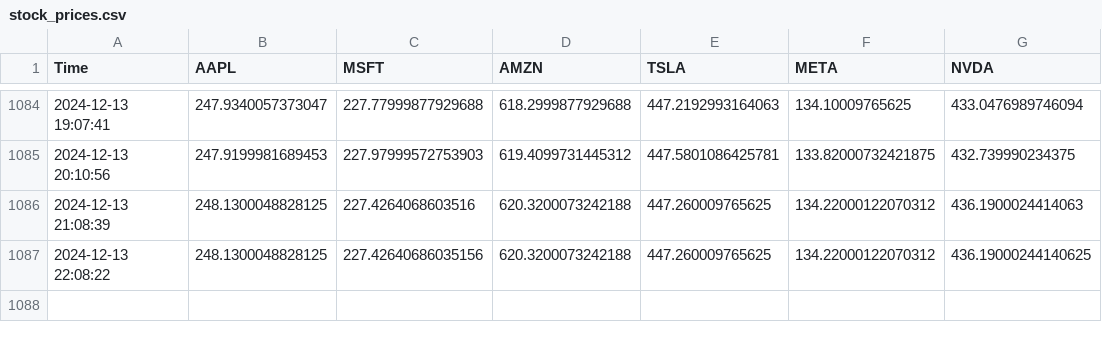
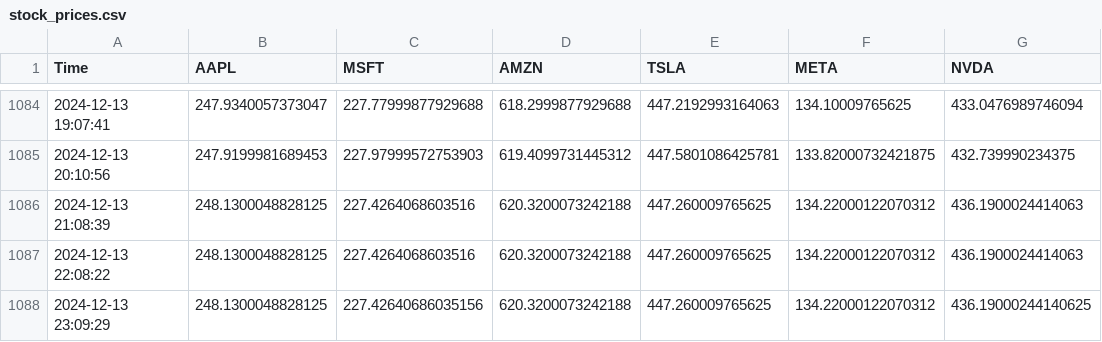
Before and after one commit to bendarodes/stockX-data-scraper, a CSV file: stock_prices.csv, drawn as a sheet; only a part is shown, gaps mark what is left out.

```diff
--- a/stock_prices.csv
+++ b/stock_prices.csv
@@ -1086,2 +1086,3 @@ Time;AAPL;MSFT;AMZN;TSLA;META;NVDA
 2024-12-13 21:08:39;248.1300048828125;227.4264068603516;620.3200073242188;447.260009765625;134.22000122070312;436.1900024414063
-2024-12-13 22:08:22;248.1300048828125;227.42640686035156;620.3200073242188;447.260009765625;134.22000122070312;436.19000244140625
+2024-12-13 22:08:22;248.1300048828125;227.4264068603516;620.3200073242188;447.260009765625;134.22000122070312;436.1900024414063
+2024-12-13 23:09:29;248.1300048828125;227.42640686035156;620.3200073242188;447.260009765625;134.22000122070312;436.19000244140625
```
Also changed, not shown: 1 other file.
